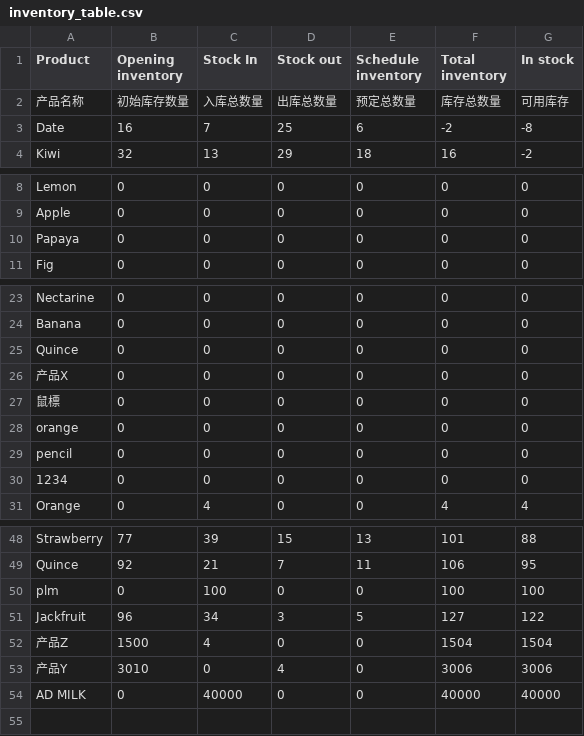
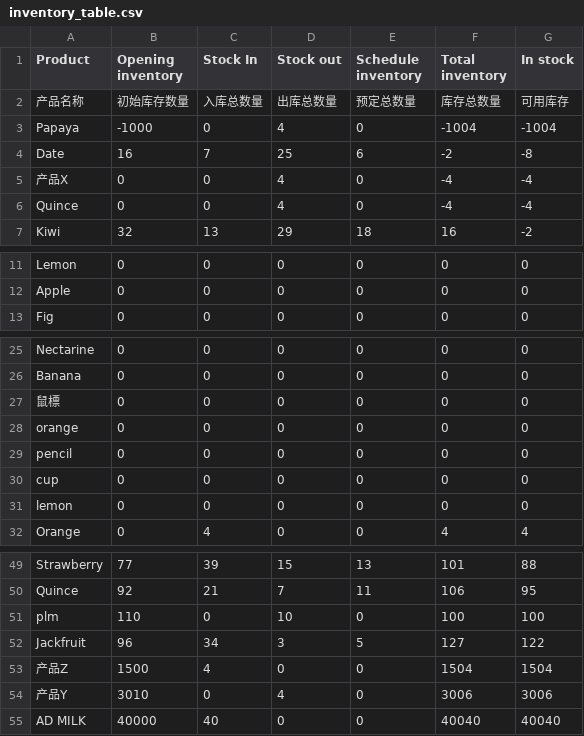
Before and after one commit to qwer-1234-q/robot_report_stock, a CSV file: data/inventory_table.csv, drawn as a sheet; only a part is shown, gaps mark what is left out.

```diff
--- a/data/inventory_table.csv
+++ b/data/inventory_table.csv
@@ -2,3 +2,6 @@ Product,Opening inventory,Stock In,Stock out,Schedule inventory,Total inventory,
 产品名称,初始库存数量,入库总数量,出库总数量,预定总数量,库存总数量,可用库存
+Papaya,-1000,0,4,0,-1004,-1004
 Date,16,7,25,6,-2,-8
+产品X,0,0,4,0,-4,-4
+Quince,0,0,4,0,-4,-4
 Kiwi,32,13,29,18,16,-2
@@ -9,3 +12,2 @@ Lemon,0,0,0,0,0,0
 Apple,0,0,0,0,0,0
-Papaya,0,0,0,0,0,0
 Fig,0,0,0,0,0,0
@@ -24,4 +26,2 @@ Nectarine,0,0,0,0,0,0
 Banana,0,0,0,0,0,0
-Quince,0,0,0,0,0,0
-产品X,0,0,0,0,0,0
 鼠標,0,0,0,0,0,0
@@ -29,3 +29,4 @@ orange,0,0,0,0,0,0
 pencil,0,0,0,0,0,0
-1234,0,0,0,0,0,0
+cup,0,0,0,0,0,0
+lemon,0,0,0,0,0,0
 Orange,0,4,0,0,4,4
@@ -49,3 +50,3 @@ Strawberry,77,39,15,13,101,88
 Quince,92,21,7,11,106,95
-plm,0,100,0,0,100,100
+plm,110,0,10,0,100,100
 Jackfruit,96,34,3,5,127,122
@@ -53,2 +54,2 @@ Jackfruit,96,34,3,5,127,122
 产品Y,3010,0,4,0,3006,3006
-AD MILK,0,40000,0,0,40000,40000
+AD MILK,40000,40,0,0,40040,40040
```
Also changed, not shown: data/customer_payment_history.csv, 18 other files.
